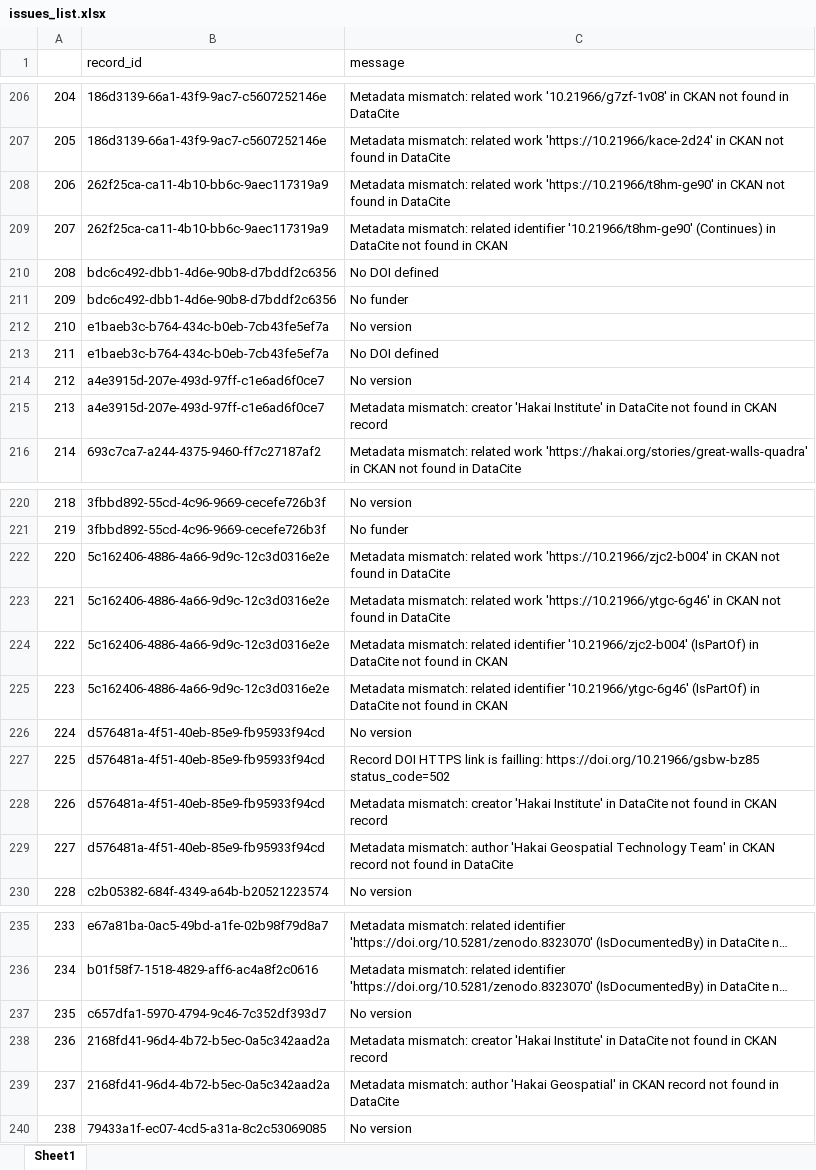
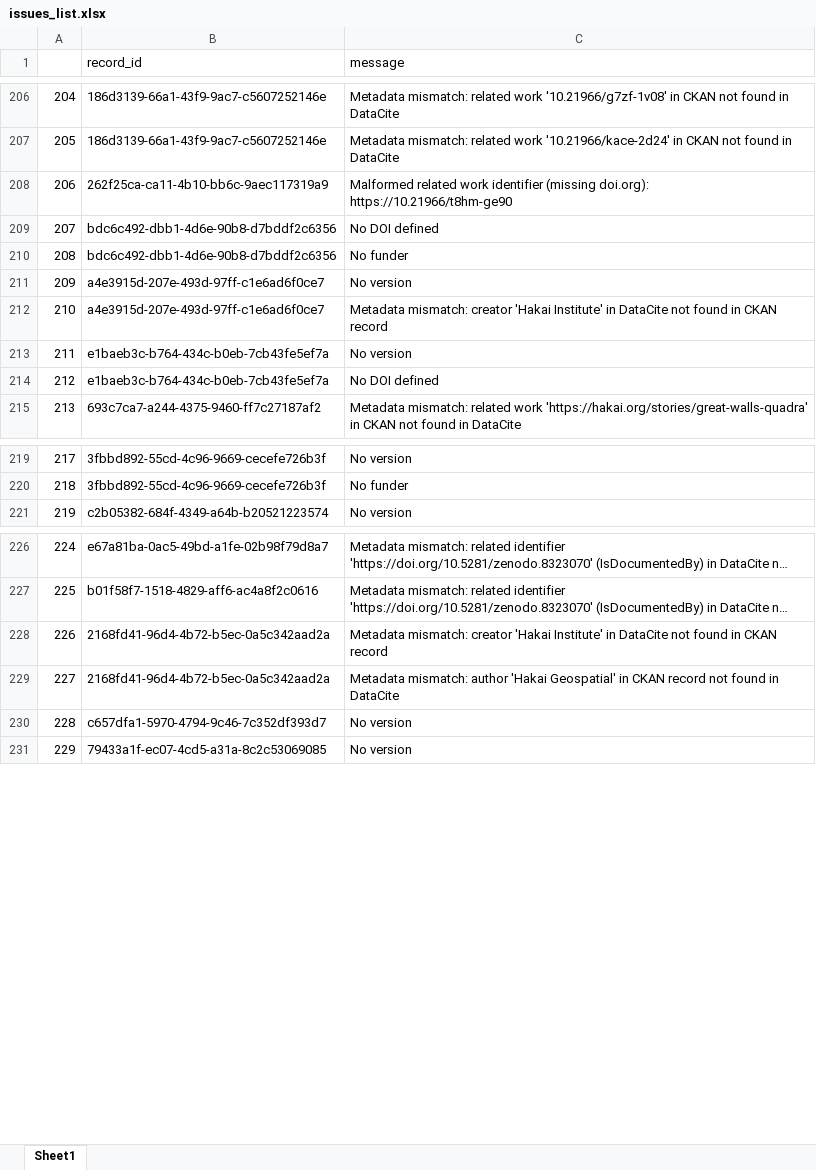
Before and after one commit to HakaiInstitute/hakai-ckan-records-checks, an Excel workbook: docs/issues_list.xlsx, sheet Sheet1, drawn as a sheet; only a part is shown, gaps mark what is left out; long unchanged cells end in …; values as stored, in another font and other column widths than the file's, no borders; removed rows and columns are numbered as before the commit, all else as after; the diff covers the shown part only; the diff names each change by its address in the sheet, - before the commit and + after, or states it on an @@ line.

```diff
--- a/docs/issues_list.xlsx (sheet Sheet1)
+++ b/docs/issues_list.xlsx (sheet Sheet1)
@@ column A renumbered from row 8 down @@
-C207 (message): …related work 'https://10.21966/kace-2d24' in CKAN…
+C207 (message): …related work '10.21966/kace-2d24' in CKAN…
-C208 (message): Metadata mismatch: related work 'https://10.21966/t8hm-ge90' in CKAN not found in DataCite
+C208 (message): Malformed related work identifier (missing doi.org): https://10.21966/t8hm-ge90
-row 209: 207 | 262f25ca-ca11-4b10-bb6c-9aec117319a9 | Metadata mismatch: related identifier '10.21966/t8hm-ge90' (Continues) in DataCite not found in CKAN
@@ row 214 moved to row 211: 209 @@
@@ row 215 moved to row 212: 210 @@
-row 222: 220 | 5c162406-4886-4a66-9d9c-12c3d0316e2e | Metadata mismatch: related work 'https://10.21966/zjc2-b004' in CKAN not found in DataCite
-row 223: 221 | 5c162406-4886-4a66-9d9c-12c3d0316e2e | Metadata mismatch: related work 'https://10.21966/ytgc-6g46' in CKAN not found in DataCite
-row 224: 222 | 5c162406-4886-4a66-9d9c-12c3d0316e2e | Metadata mismatch: related identifier '10.21966/zjc2-b004' (IsPartOf) in DataCite not found in CKAN
-row 225: 223 | 5c162406-4886-4a66-9d9c-12c3d0316e2e | Metadata mismatch: related identifier '10.21966/ytgc-6g46' (IsPartOf) in DataCite not found in CKAN
-row 226: 224 | d576481a-4f51-40eb-85e9-fb95933f94cd | No version
-row 227: 225 | d576481a-4f51-40eb-85e9-fb95933f94cd | Record DOI HTTPS link is failling: https://doi.org/10.21966/gsbw-bz85 status_code=502
-row 228: 226 | d576481a-4f51-40eb-85e9-fb95933f94cd | Metadata mismatch: creator 'Hakai Institute' in DataCite not found in CKAN record
-row 229: 227 | d576481a-4f51-40eb-85e9-fb95933f94cd | Metadata mismatch: author 'Hakai Geospatial Technology Team' in CKAN record not found in DataCite
@@ row 237 moved to row 230: 228 @@
```
Also changed, not shown: 9 added rows, 9 removed rows, 53 moved rows and 3 edited cells elsewhere in this sheet, docs/catalog_summary.xlsx, 20 other files.
